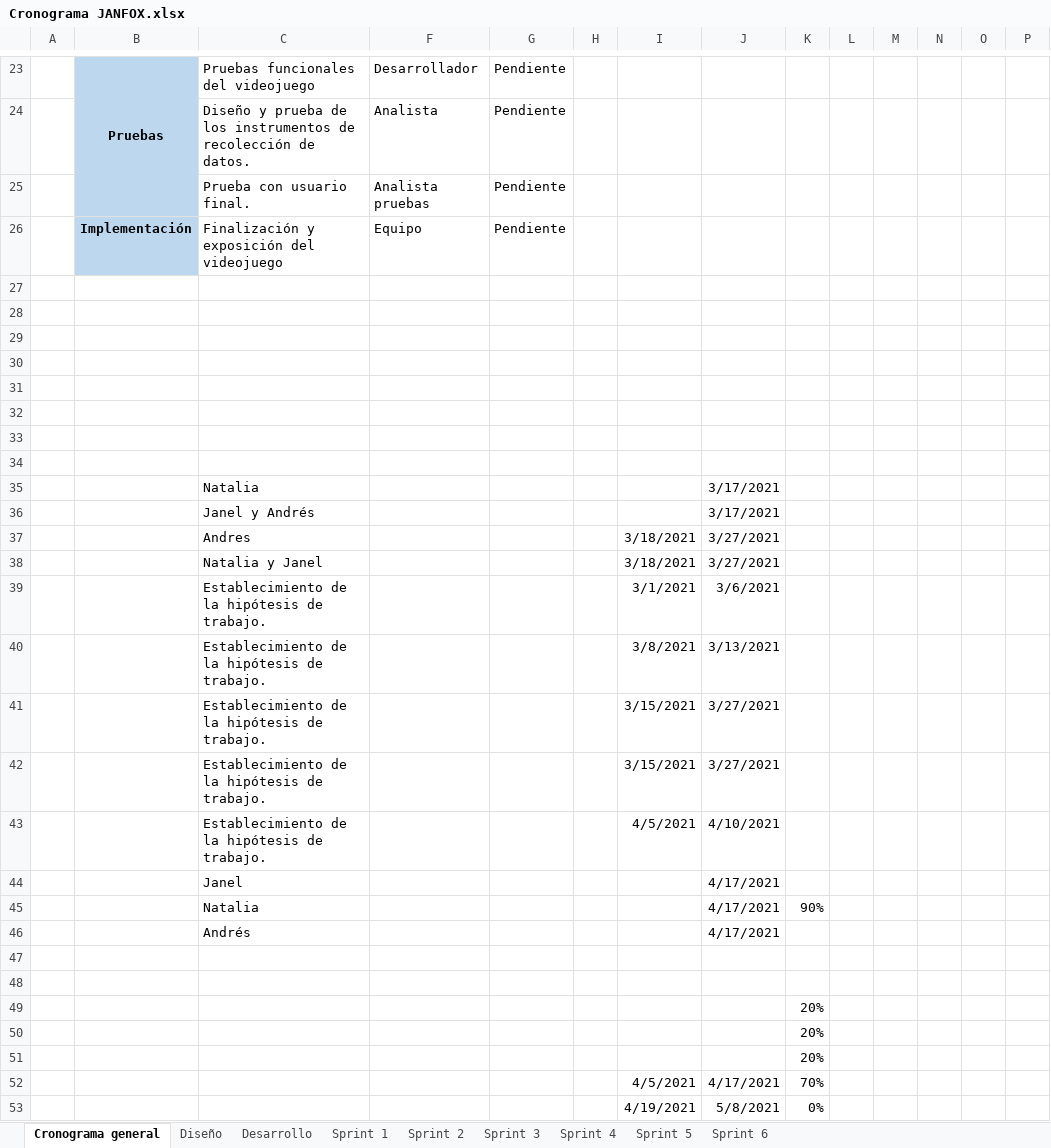
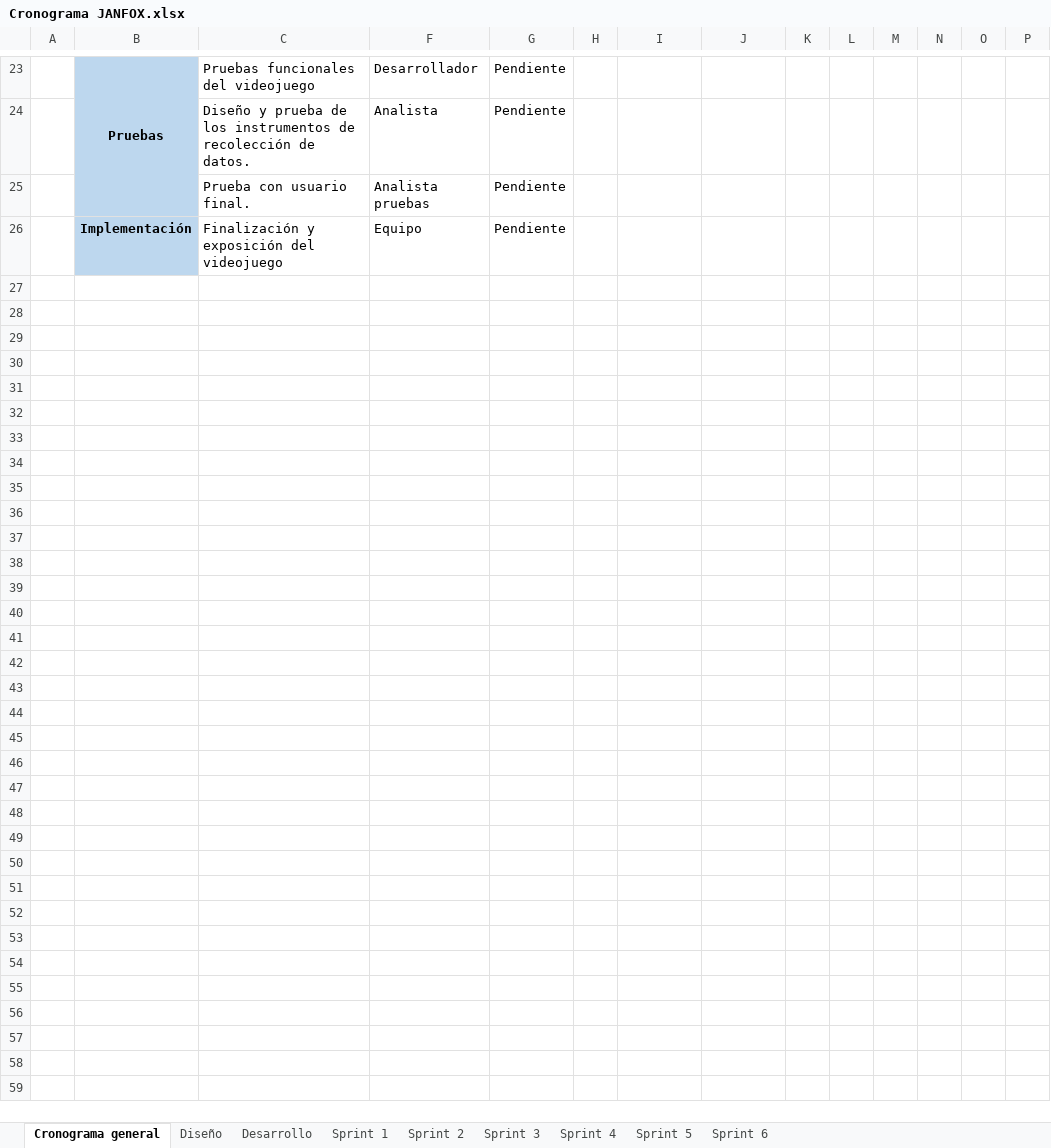
Before and after one commit to AndresRincon94/JanFox_V2, an Excel workbook: Documentacion/Proyecto/Cronograma JANFOX.xlsx, sheet Cronograma general, drawn as a sheet; only a part is shown, gaps mark what is left out; values as stored, in another font and other column widths than the file's, no borders; conditional formats not drawn; rows hold the shown columns only; ↵ is a line break in a cell; the diff names each change by its address in the sheet, - before the commit and + after, or states it on an @@ line.

```diff
--- a/Documentacion/Proyecto/Cronograma JANFOX.xlsx (sheet Cronograma general)
+++ b/Documentacion/Proyecto/Cronograma JANFOX.xlsx (sheet Cronograma general)
-row 27: (empty)
-row 28: (empty)
-row 29: (empty)
-row 30: (empty)
-row 31: (empty)
-row 32: (empty)
-row 33: (empty)
-row 34: (empty)
-row 35:  |  | Natalia |  |  |  |  | 3/17/2021
-row 36:  |  | Janel y Andrés |  |  |  |  | 3/17/2021
-row 37:  |  | Andres |  |  |  | 3/18/2021 | 3/27/2021
-row 38:  |  | Natalia y Janel |  |  |  | 3/18/2021 | 3/27/2021
-row 39:  |  | Establecimiento de la hipótesis de ↵ trabajo. |  |  |  | 3/1/2021 | 3/6/2021
-row 40:  |  | Establecimiento de la hipótesis de ↵ trabajo. |  |  |  | 3/8/2021 | 3/13/2021
-row 41:  |  | Establecimiento de la hipótesis de ↵ trabajo. |  |  |  | 3/15/2021 | 3/27/2021
-row 42:  |  | Establecimiento de la hipótesis de ↵ trabajo. |  |  |  | 3/15/2021 | 3/27/2021
-row 43:  |  | Establecimiento de la hipótesis de ↵ trabajo. |  |  |  | 4/5/2021 | 4/10/2021
-row 44:  |  | Janel |  |  |  |  | 4/17/2021
-row 45:  |  | Natalia |  |  |  |  | 4/17/2021 | 90%
-row 46:  |  | Andrés |  |  |  |  | 4/17/2021
-row 47: (empty)
-row 48: (empty)
-row 49:  |  |  |  |  |  |  |  | 20%
-row 50:  |  |  |  |  |  |  |  | 20%
-row 51:  |  |  |  |  |  |  |  | 20%
-row 52:  |  |  |  |  |  | 4/5/2021 | 4/17/2021 | 70%
-row 53:  |  |  |  |  |  | 4/19/2021 | 5/8/2021 | 0%
```
Also changed, not shown: sheet Diseño, sheet Sprint 5, Documentacion/Proyecto/Encuesta.xlsx, 6 other files.
